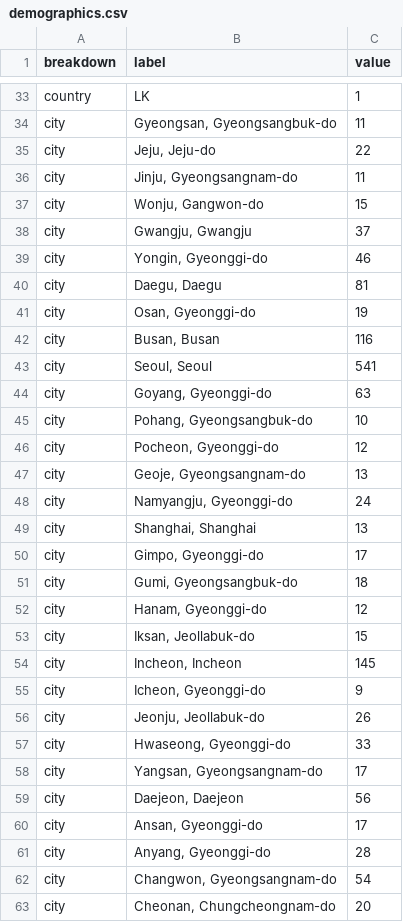
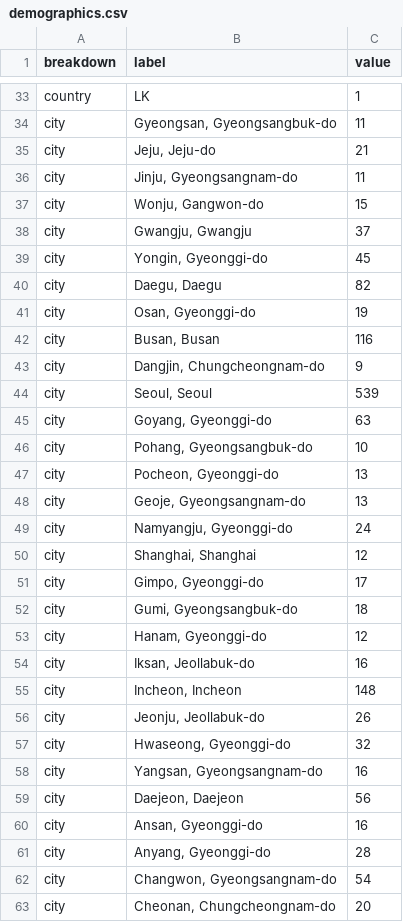
Before and after one commit to ljwa1414-sys/channel-dashboard, a CSV file: data/demographics.csv, drawn as a sheet; only a part is shown, gaps mark what is left out; the diff covers the shown part only.

```diff
--- a/data/demographics.csv
+++ b/data/demographics.csv
@@ -34,3 +34,3 @@ country,LK,1
 city,"Gyeongsan, Gyeongsangbuk-do",11
-city,"Jeju, Jeju-do",22
+city,"Jeju, Jeju-do",21
 city,"Jinju, Gyeongsangnam-do",11
@@ -38,13 +38,14 @@ city,"Wonju, Gangwon-do",15
 city,"Gwangju, Gwangju",37
-city,"Yongin, Gyeonggi-do",46
-city,"Daegu, Daegu",81
+city,"Yongin, Gyeonggi-do",45
+city,"Daegu, Daegu",82
 city,"Osan, Gyeonggi-do",19
 city,"Busan, Busan",116
-city,"Seoul, Seoul",541
+city,"Dangjin, Chungcheongnam-do",9
+city,"Seoul, Seoul",539
 city,"Goyang, Gyeonggi-do",63
 city,"Pohang, Gyeongsangbuk-do",10
-city,"Pocheon, Gyeonggi-do",12
+city,"Pocheon, Gyeonggi-do",13
 city,"Geoje, Gyeongsangnam-do",13
 city,"Namyangju, Gyeonggi-do",24
-city,"Shanghai, Shanghai",13
+city,"Shanghai, Shanghai",12
 city,"Gimpo, Gyeonggi-do",17
@@ -52,10 +53,9 @@ city,"Gumi, Gyeongsangbuk-do",18
 city,"Hanam, Gyeonggi-do",12
-city,"Iksan, Jeollabuk-do",15
-city,"Incheon, Incheon",145
-city,"Icheon, Gyeonggi-do",9
+city,"Iksan, Jeollabuk-do",16
+city,"Incheon, Incheon",148
 city,"Jeonju, Jeollabuk-do",26
-city,"Hwaseong, Gyeonggi-do",33
-city,"Yangsan, Gyeongsangnam-do",17
+city,"Hwaseong, Gyeonggi-do",32
+city,"Yangsan, Gyeongsangnam-do",16
 city,"Daejeon, Daejeon",56
-city,"Ansan, Gyeonggi-do",17
+city,"Ansan, Gyeonggi-do",16
 city,"Anyang, Gyeonggi-do",28
```
Also changed, not shown: 2 moved rows and 12 edited cells elsewhere in this file, data/content.csv, data/daily.csv, 4 other files.
